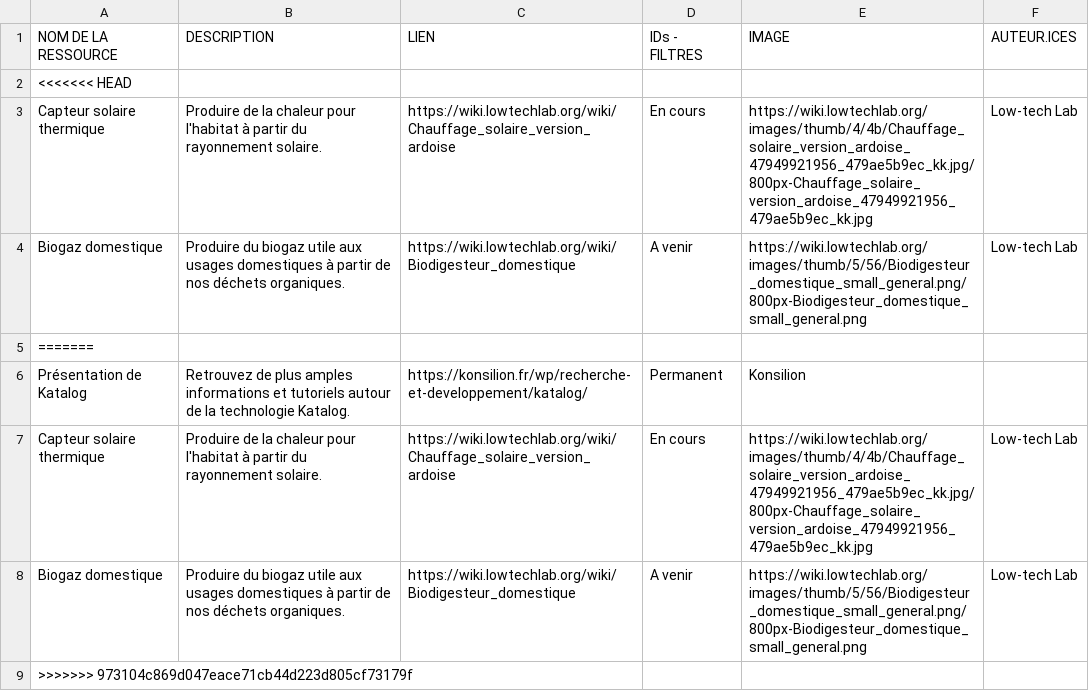
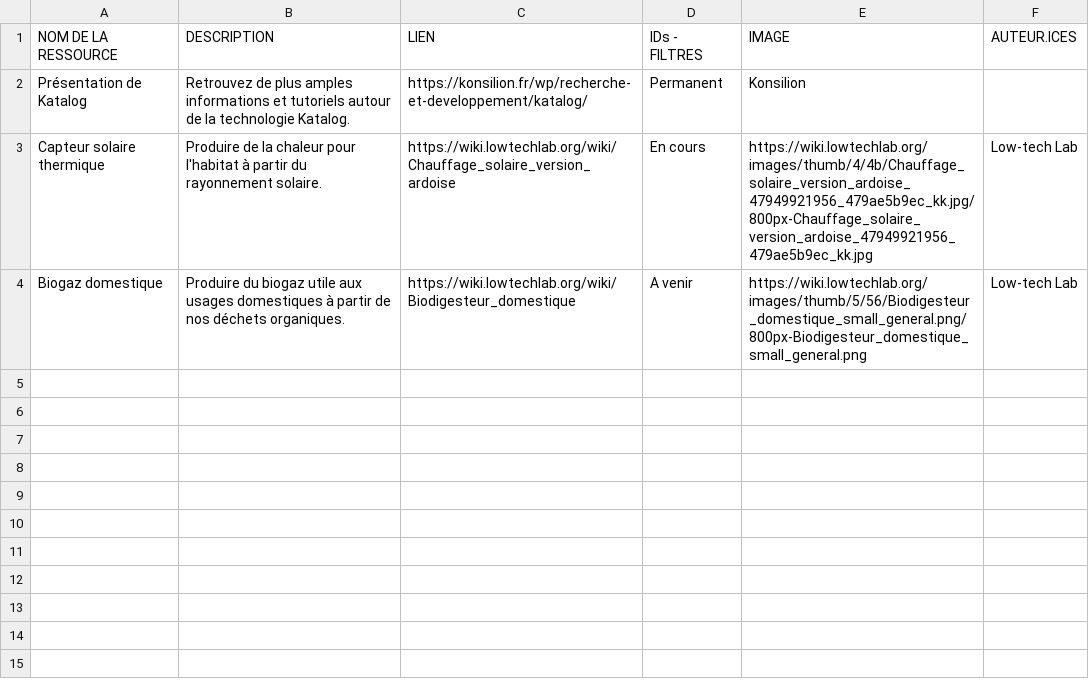
Before and after one commit to Konsilion/katalog-template, a CSV file: docs/etc/projets/data.csv, drawn as a sheet; the diff names each change by its address in the sheet, - before the commit and + after, or states it on an @@ line.

Commit message:
Update data.csv

```diff
--- a/docs/etc/projets/data.csv
+++ b/docs/etc/projets/data.csv
-row 2: <<<<<<< HEAD
-row 3: Capteur solaire thermique | Produire de la chaleur pour l'habitat à partir du rayonnement solaire. | https://wiki.lowtechlab.org/wiki/Chauffage_solaire_version_ardoise | En cours | https://wiki.lowtechlab.org/images/thumb/4/4b/Chauffage_solaire_version_ardoise_47949921956_479ae5b9ec_kk.jpg/800px-Chauffage_solaire_version_ardoise_47949921956_479ae5b9ec_kk.jpg | Low-tech Lab
-row 4: Biogaz domestique | Produire du biogaz utile aux usages domestiques à partir de nos déchets organiques. | https://wiki.lowtechlab.org/wiki/Biodigesteur_domestique | A venir | https://wiki.lowtechlab.org/images/thumb/5/56/Biodigesteur_domestique_small_general.png/800px-Biodigesteur_domestique_small_general.png | Low-tech Lab
-row 5: =======
-row 9: >>>>>>> 973104c869d047eace71cb44d223d805cf73179f
```
